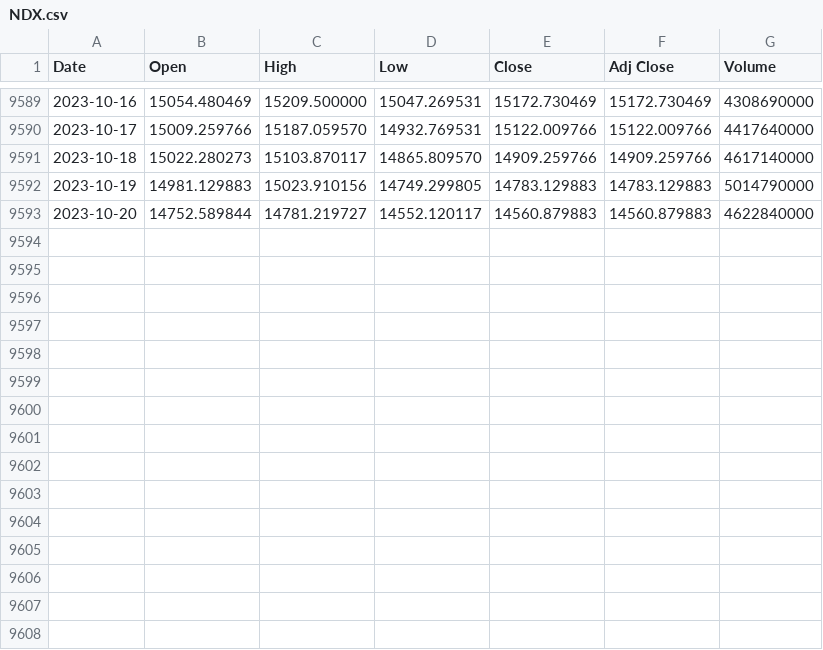
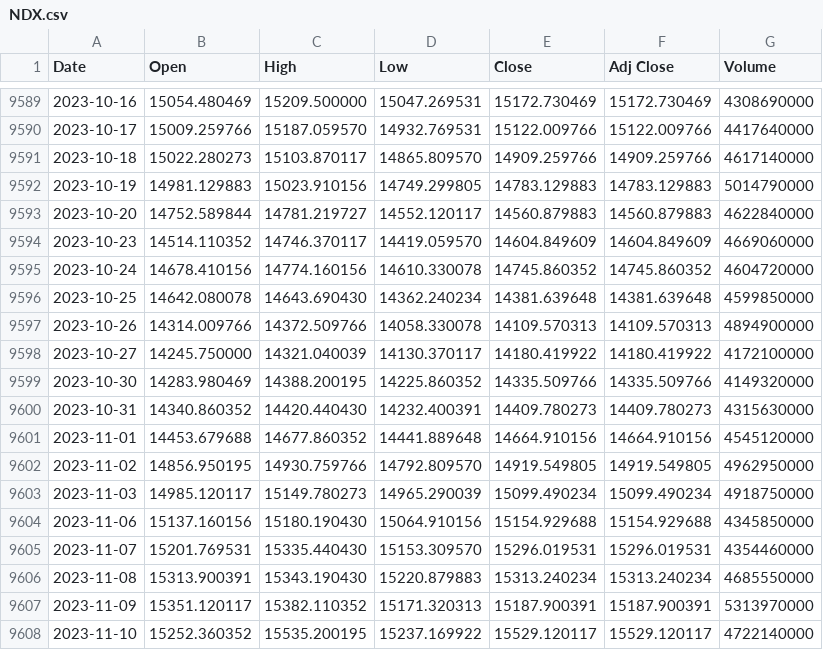
Before and after one commit to sedihub/personal, a CSV file: notebooks/Finance/csv_files/NDX.csv, drawn as a sheet; only a part is shown, gaps mark what is left out; the diff names each change by its address in the sheet, - before the commit and + after, or states it on an @@ line.

```diff
--- a/notebooks/Finance/csv_files/NDX.csv
+++ b/notebooks/Finance/csv_files/NDX.csv
+row 9594: 2023-10-23 | 14514.110352 | 14746.370117 | 14419.059570 | 14604.849609 | 14604.849609 | 4669060000
+row 9595: 2023-10-24 | 14678.410156 | 14774.160156 | 14610.330078 | 14745.860352 | 14745.860352 | 4604720000
+row 9596: 2023-10-25 | 14642.080078 | 14643.690430 | 14362.240234 | 14381.639648 | 14381.639648 | 4599850000
+row 9597: 2023-10-26 | 14314.009766 | 14372.509766 | 14058.330078 | 14109.570313 | 14109.570313 | 4894900000
+row 9598: 2023-10-27 | 14245.750000 | 14321.040039 | 14130.370117 | 14180.419922 | 14180.419922 | 4172100000
+row 9599: 2023-10-30 | 14283.980469 | 14388.200195 | 14225.860352 | 14335.509766 | 14335.509766 | 4149320000
+row 9600: 2023-10-31 | 14340.860352 | 14420.440430 | 14232.400391 | 14409.780273 | 14409.780273 | 4315630000
+row 9601: 2023-11-01 | 14453.679688 | 14677.860352 | 14441.889648 | 14664.910156 | 14664.910156 | 4545120000
+row 9602: 2023-11-02 | 14856.950195 | 14930.759766 | 14792.809570 | 14919.549805 | 14919.549805 | 4962950000
+row 9603: 2023-11-03 | 14985.120117 | 15149.780273 | 14965.290039 | 15099.490234 | 15099.490234 | 4918750000
+row 9604: 2023-11-06 | 15137.160156 | 15180.190430 | 15064.910156 | 15154.929688 | 15154.929688 | 4345850000
+row 9605: 2023-11-07 | 15201.769531 | 15335.440430 | 15153.309570 | 15296.019531 | 15296.019531 | 4354460000
+row 9606: 2023-11-08 | 15313.900391 | 15343.190430 | 15220.879883 | 15313.240234 | 15313.240234 | 4685550000
+row 9607: 2023-11-09 | 15351.120117 | 15382.110352 | 15171.320313 | 15187.900391 | 15187.900391 | 5313970000
+row 9608: 2023-11-10 | 15252.360352 | 15535.200195 | 15237.169922 | 15529.120117 | 15529.120117 | 4722140000
```
Also changed, not shown: notebooks/Finance/csv_files/DJI.csv, notebooks/Finance/csv_files/GOOG.csv, 1 other file.
